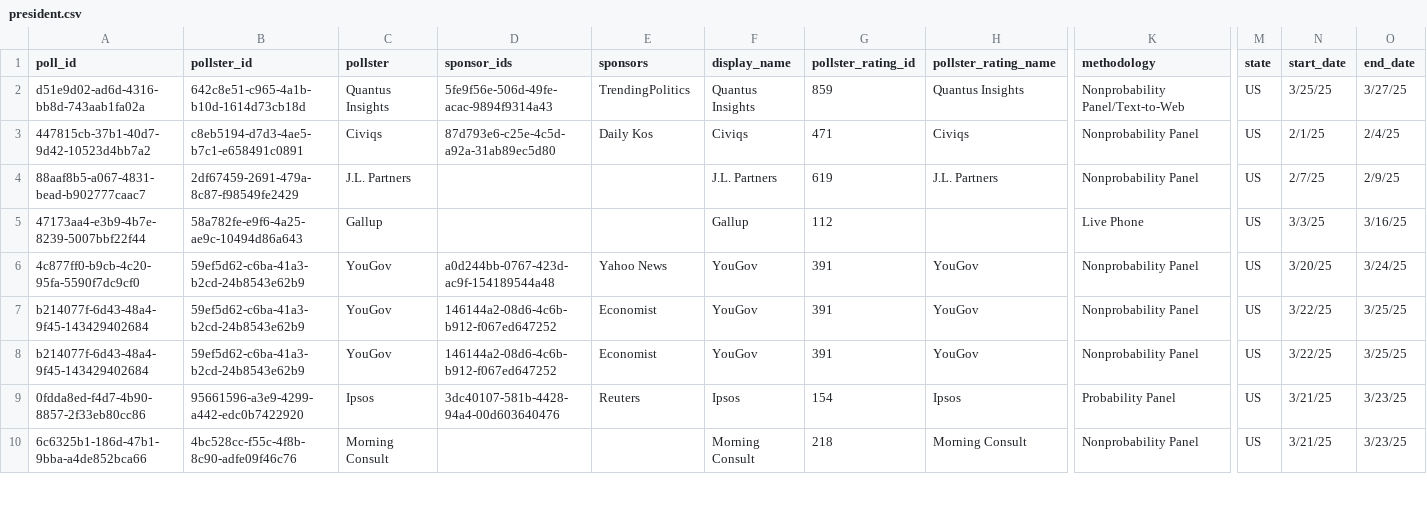
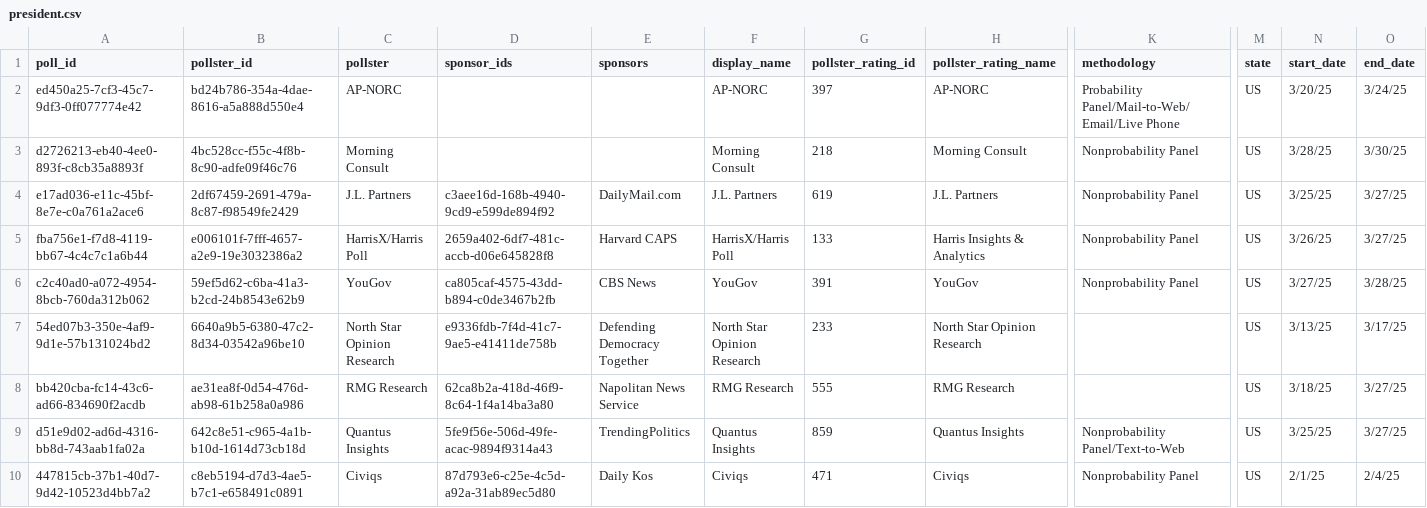
Before and after one commit to edreynoldsyoung/Politics, a CSV file: data/president.csv, drawn as a sheet; only a part is shown, gaps mark what is left out; the shorter side is filled out with more unchanged rows; rows hold the shown columns only; the diff names each change by its address in the sheet, - before the commit and + after, or states it on an @@ line.

```diff
--- a/data/president.csv
+++ b/data/president.csv
+row 2: ed450a25-7cf3-45c7-9df3-0ff077774e42 | bd24b786-354a-4dae-8616-a5a888d550e4 | AP-NORC |  |  | AP-NORC | 397 | AP-NORC | Probability Panel/Mail-to-Web/Email/Live Phone | US | 3/20/25 | 3/24/25
+row 3: d2726213-eb40-4ee0-893f-c8cb35a8893f | 4bc528cc-f55c-4f8b-8c90-adfe09f46c76 | Morning Consult |  |  | Morning Consult | 218 | Morning Consult | Nonprobability Panel | US | 3/28/25 | 3/30/25
+row 4: e17ad036-e11c-45bf-8e7e-c0a761a2ace6 | 2df67459-2691-479a-8c87-f98549fe2429 | J.L. Partners | c3aee16d-168b-4940-9cd9-e599de894f92 | DailyMail.com | J.L. Partners | 619 | J.L. Partners | Nonprobability Panel | US | 3/25/25 | 3/27/25
+row 5: fba756e1-f7d8-4119-bb67-4c4c7c1a6b44 | e006101f-7fff-4657-a2e9-19e3032386a2 | HarrisX/Harris Poll | 2659a402-6df7-481c-accb-d06e645828f8 | Harvard CAPS | HarrisX/Harris Poll | 133 | Harris Insights & Analytics | Nonprobability Panel | US | 3/26/25 | 3/27/25
+row 6: c2c40ad0-a072-4954-8bcb-760da312b062 | 59ef5d62-c6ba-41a3-b2cd-24b8543e62b9 | YouGov | ca805caf-4575-43dd-b894-c0de3467b2fb | CBS News | YouGov | 391 | YouGov | Nonprobability Panel | US | 3/27/25 | 3/28/25
+row 7: 54ed07b3-350e-4af9-9d1e-57b131024bd2 | 6640a9b5-6380-47c2-8d34-03542a96be10 | North Star Opinion Research | e9336fdb-7f4d-41c7-9ae5-e41411de758b | Defending Democracy Together | North Star Opinion Research | 233 | North Star Opinion Research |  | US | 3/13/25 | 3/17/25
+row 8: bb420cba-fc14-43c6-ad66-834690f2acdb | ae31ea8f-0d54-476d-ab98-61b258a0a986 | RMG Research | 62ca8b2a-418d-46f9-8c64-1f4a14ba3a80 | Napolitan News Service | RMG Research | 555 | RMG Research |  | US | 3/18/25 | 3/27/25
```
Also changed, not shown: 1 other file.
